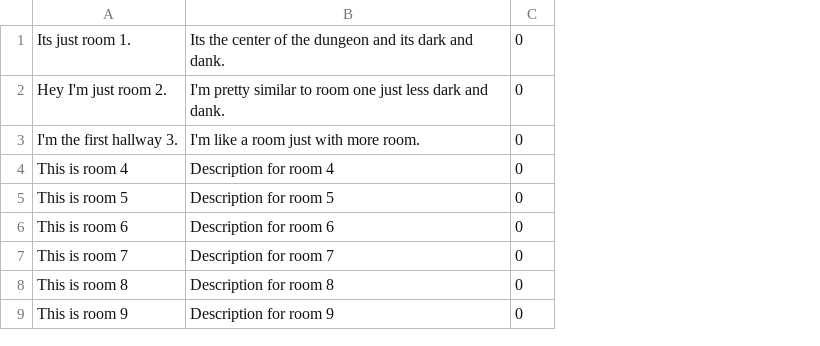
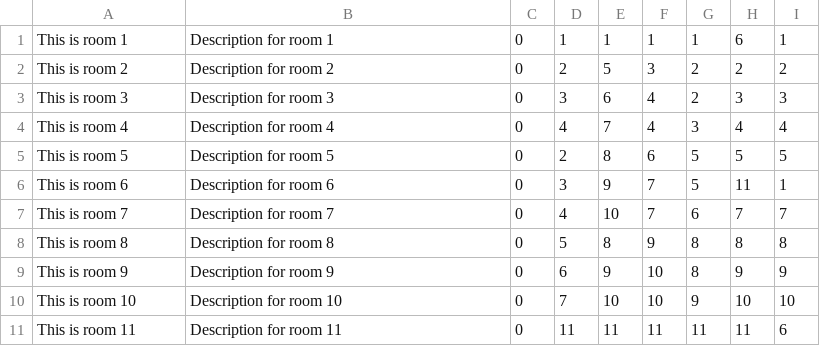
Before and after one commit to adoyle12/Text-Based-Adventure-Game, a CSV file: src/edu/ycp/cs320/teamproject/tbag/db/persist/res/locations.csv, drawn as a sheet; removed rows and columns are numbered as before the commit, all else as after; the diff names each change by its address in the sheet, - before the commit and + after, or states it on an @@ line.

```diff
--- a/src/edu/ycp/cs320/teamproject/tbag/db/persist/res/locations.csv
+++ b/src/edu/ycp/cs320/teamproject/tbag/db/persist/res/locations.csv
+column D, rows 4-9: 4 | 2 | 3 | 4 | 5 | 6
+column E, rows 4-9: 7 | 8 | 9 | 10 | 8 | 9
+column F, rows 4-9: 4 | 6 | 7 | 7 | 9 | 10
+column G, rows 4-9: 3 | 5 | 5 | 6 | 8 | 8
+column H, rows 4-9: 4 | 5 | 11 | 7 | 8 | 9
+column I, rows 4-9: 4 | 5 | 1 | 7 | 8 | 9
-row 1: Its just room 1. | Its the center of the dungeon and its dark and dank. | 0
-row 2: Hey I'm just room 2. | I'm pretty similar to room one just less dark and dank. | 0
-row 3: I'm the first hallway 3. | I'm like a room just with more room. | 0
+row 1: This is room 1 | Description for room 1 | 0 | 1 | 1 | 1 | 1 | 6 | 1
+row 2: This is room 2 | Description for room 2 | 0 | 2 | 5 | 3 | 2 | 2 | 2
+row 3: This is room 3 | Description for room 3 | 0 | 3 | 6 | 4 | 2 | 3 | 3
+row 10: This is room 10 | Description for room 10 | 0 | 7 | 10 | 10 | 9 | 10 | 10
+row 11: This is room 11 | Description for room 11 | 0 | 11 | 11 | 11 | 11 | 11 | 6
```
Also changed, not shown: war/WEB-INF/classes/edu/ycp/cs320/teamproject/tbag/db/persist/res/locations.csv, 38 other files.
